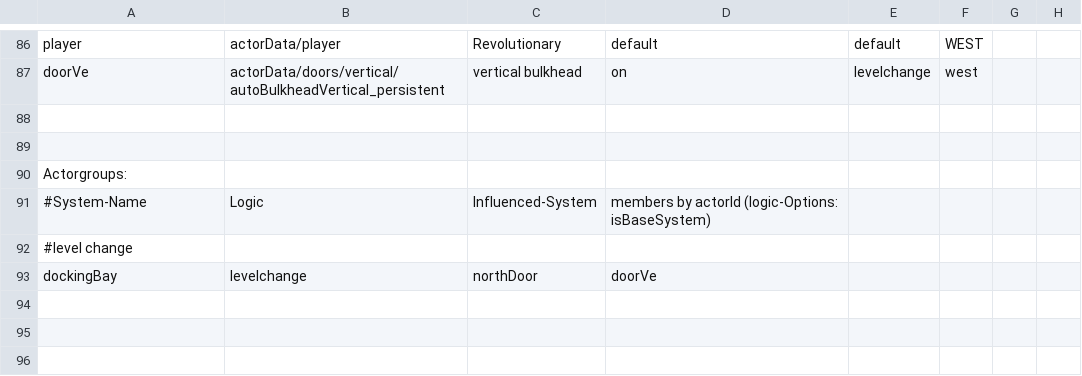
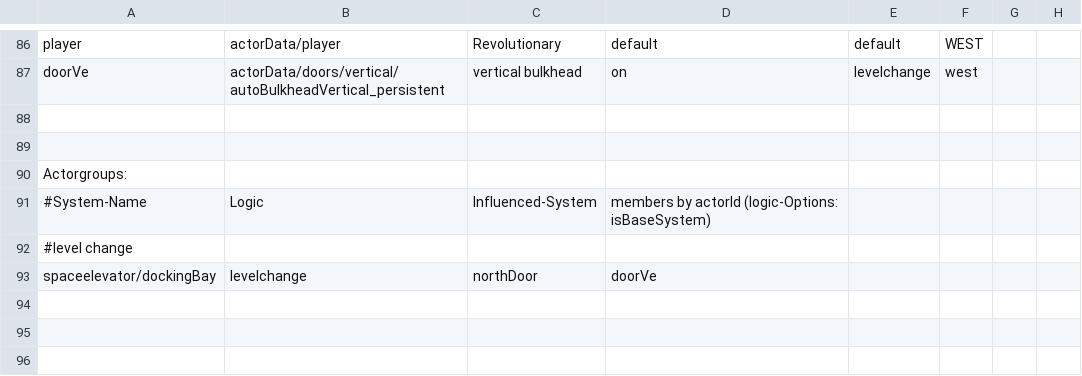
Before and after one commit to WolfgangBischoff/Ceres, a CSV file: src/main/resources/level/test.csv, drawn as a sheet; only a part is shown, gaps mark what is left out; the diff names each change by its address in the sheet, - before the commit and + after, or states it on an @@ line.

```diff
--- a/src/main/resources/level/test.csv
+++ b/src/main/resources/level/test.csv
-A93: dockingBay
+A93: spaceelevator/dockingBay
```
Also changed, not shown: src/main/resources/level/capigeni/traineeArea.csv, src/main/resources/level/living_quarter/air_lock.csv, 6 other files.
